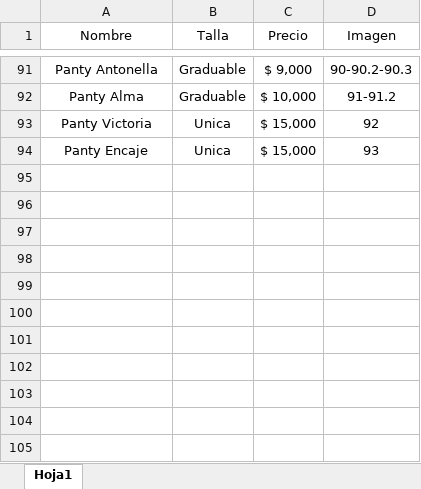
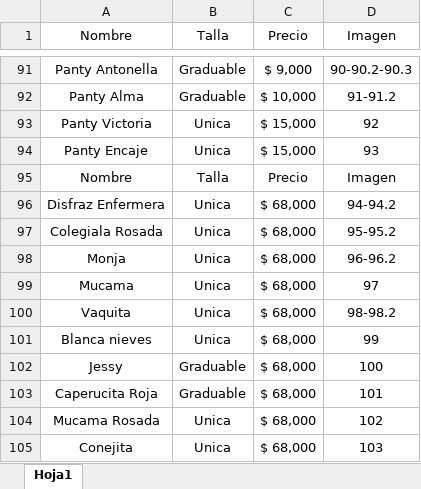
Before and after one commit to JhonVega270523/SweetBeauty, an Excel workbook: assets/LENCERIA.xlsx, sheet Hoja1, drawn as a sheet; only a part is shown, gaps mark what is left out; values as stored, in another font and other column widths than the file's, no borders; the diff names each change by its address in the sheet, - before the commit and + after, or states it on an @@ line.

```diff
--- a/assets/LENCERIA.xlsx (sheet Hoja1)
+++ b/assets/LENCERIA.xlsx (sheet Hoja1)
+row 95: Nombre | Talla | Precio | Imagen
+row 96: Disfraz Enfermera | Unica | $ 68,000 | 94-94.2
+row 97: Colegiala Rosada | Unica | $ 68,000 | 95-95.2
+row 98: Monja | Unica | $ 68,000 | 96-96.2
+row 99: Mucama | Unica | $ 68,000 | 97
+row 100: Vaquita | Unica | $ 68,000 | 98-98.2
+row 101: Blanca nieves | Unica | $ 68,000 | 99
+row 102: Jessy | Graduable | $ 68,000 | 100
+row 103: Caperucita Roja | Graduable | $ 68,000 | 101
+row 104: Mucama Rosada | Unica | $ 68,000 | 102
+row 105: Conejita | Unica | $ 68,000 | 103
```
Also changed, not shown: 6 other files.
